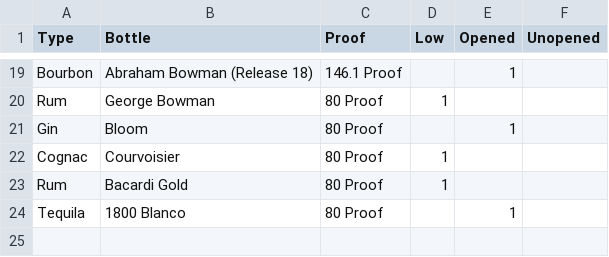
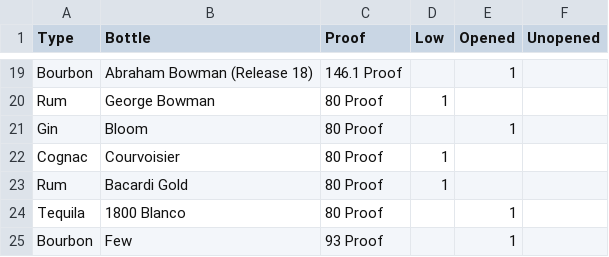
Before and after one commit to mleary/learys-bar, a CSV file: data/bottle-data.csv, drawn as a sheet; only a part is shown, gaps mark what is left out.

Commit message:
Update bottle-data.csv

```diff
--- a/data/bottle-data.csv
+++ b/data/bottle-data.csv
@@ -24 +24,2 @@ Rum, Bacardi Gold,80 Proof,1,,
 Tequila, 1800 Blanco, 80 Proof,,1,
+Bourbon, Few, 93 Proof,,1,
```
